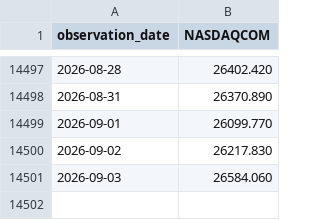
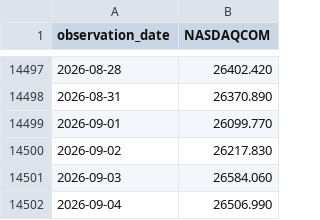
Before and after one commit to benzkanin41-alt/oppday-dashboard, a CSV file: bubble-risk-dashboard-src/work/raw/fred/NASDAQCOM.csv, drawn as a sheet; only a part is shown, gaps mark what is left out.

```diff
--- a/bubble-risk-dashboard-src/work/raw/fred/NASDAQCOM.csv
+++ b/bubble-risk-dashboard-src/work/raw/fred/NASDAQCOM.csv
@@ -14501 +14501,2 @@ observation_date,NASDAQCOM
 2026-09-03,26584.060
+2026-09-04,26506.990
```
Also changed, not shown: 56 other files.
